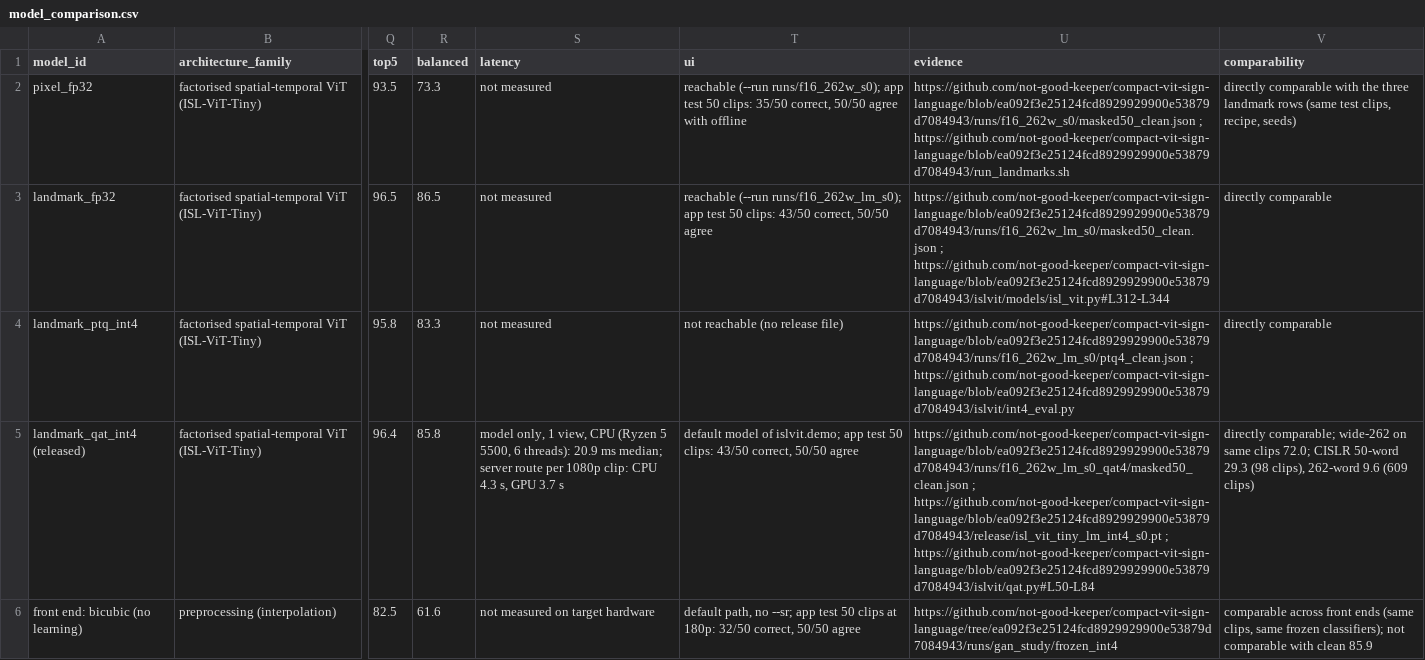
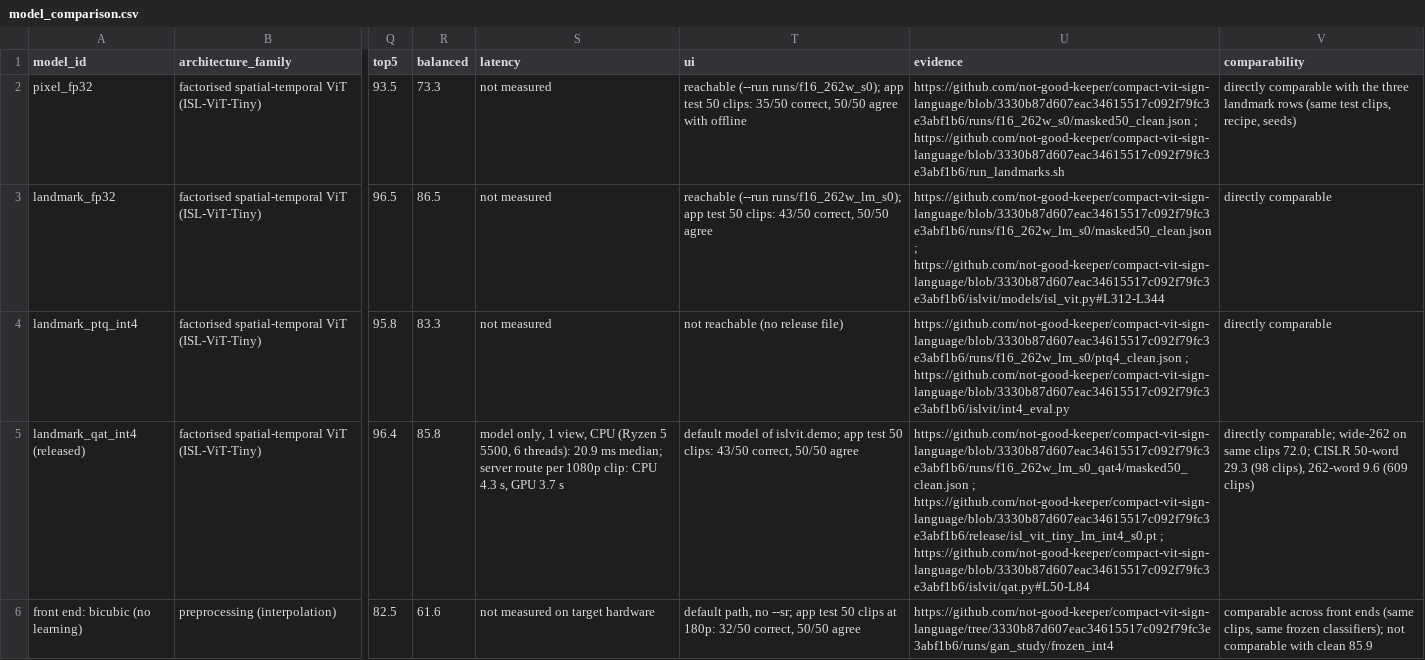
Before and after one commit to not-good-keeper/compact-vit-sign-language, a CSV file: report/final/model_comparison.csv, drawn as a sheet; only a part is shown, gaps mark what is left out; the diff covers the shown part only; the diff names each change by its address in the sheet, - before the commit and + after, or states it on an @@ line.

Commit message:
Repin evidence links and commit references to the rewritten history
History was rewritten to drop co-author trailers, so every commit hash changed. The evidence pin moves from ea092f3 to 3330b87 (same tree), and short hashes in the project context, interface and audit files follow the same map. The report PDF is rebuilt.

```diff
--- a/report/final/model_comparison.csv
+++ b/report/final/model_comparison.csv
-U2 (evidence): https://github.com/not-good-keeper/compact-vit-sign-language/blob/ea092f3e25124fcd8929929900e53879d7084943/runs/f16_262w_s0/masked50_clean.json ; https://github.com/not-good-keeper/compact-vit-sign-language/blob/ea092f3e25124fcd8929929900e53879d7084943/run_landmarks.sh
+U2 (evidence): https://github.com/not-good-keeper/compact-vit-sign-language/blob/3330b87d607eac34615517c092f79fc3e3abf1b6/runs/f16_262w_s0/masked50_clean.json ; https://github.com/not-good-keeper/compact-vit-sign-language/blob/3330b87d607eac34615517c092f79fc3e3abf1b6/run_landmarks.sh
-U3 (evidence): https://github.com/not-good-keeper/compact-vit-sign-language/blob/ea092f3e25124fcd8929929900e53879d7084943/runs/f16_262w_lm_s0/masked50_clean.json ; https://github.com/not-good-keeper/compact-vit-sign-language/blob/ea092f3e25124fcd8929929900e53879d7084943/islvit/models/isl_vit.py#L312-L344
+U3 (evidence): https://github.com/not-good-keeper/compact-vit-sign-language/blob/3330b87d607eac34615517c092f79fc3e3abf1b6/runs/f16_262w_lm_s0/masked50_clean.json ; https://github.com/not-good-keeper/compact-vit-sign-language/blob/3330b87d607eac34615517c092f79fc3e3abf1b6/islvit/models/isl_vit.py#L312-L344
-U4 (evidence): https://github.com/not-good-keeper/compact-vit-sign-language/blob/ea092f3e25124fcd8929929900e53879d7084943/runs/f16_262w_lm_s0/ptq4_clean.json ; https://github.com/not-good-keeper/compact-vit-sign-language/blob/ea092f3e25124fcd8929929900e53879d7084943/islvit/int4_eval.py
+U4 (evidence): https://github.com/not-good-keeper/compact-vit-sign-language/blob/3330b87d607eac34615517c092f79fc3e3abf1b6/runs/f16_262w_lm_s0/ptq4_clean.json ; https://github.com/not-good-keeper/compact-vit-sign-language/blob/3330b87d607eac34615517c092f79fc3e3abf1b6/islvit/int4_eval.py
-U5 (evidence): https://github.com/not-good-keeper/compact-vit-sign-language/blob/ea092f3e25124fcd8929929900e53879d7084943/runs/f16_262w_lm_s0_qat4/masked50_clean.json ; https://github.com/not-good-keeper/compact-vit-sign-language/blob/ea092f3e25124fcd8929929900e53879d7084943/release/isl_vit_tiny_lm_int4_s0.pt ; https://github.com/not-good-keeper/compact-vit-sign-language/blob/ea092f3e25124fcd8929929900e53879d7084943/islvit/qat.py#L50-L84
+U5 (evidence): https://github.com/not-good-keeper/compact-vit-sign-language/blob/3330b87d607eac34615517c092f79fc3e3abf1b6/runs/f16_262w_lm_s0_qat4/masked50_clean.json ; https://github.com/not-good-keeper/compact-vit-sign-language/blob/3330b87d607eac34615517c092f79fc3e3abf1b6/release/isl_vit_tiny_lm_int4_s0.pt ; https://github.com/not-good-keeper/compact-vit-sign-language/blob/3330b87d607eac34615517c092f79fc3e3abf1b6/islvit/qat.py#L50-L84
-U6 (evidence): https://github.com/not-good-keeper/compact-vit-sign-language/tree/ea092f3e25124fcd8929929900e53879d7084943/runs/gan_study/frozen_int4
+U6 (evidence): https://github.com/not-good-keeper/compact-vit-sign-language/tree/3330b87d607eac34615517c092f79fc3e3abf1b6/runs/gan_study/frozen_int4
```
Also changed, not shown: 5 edited cells elsewhere in this file, 14 other files.
